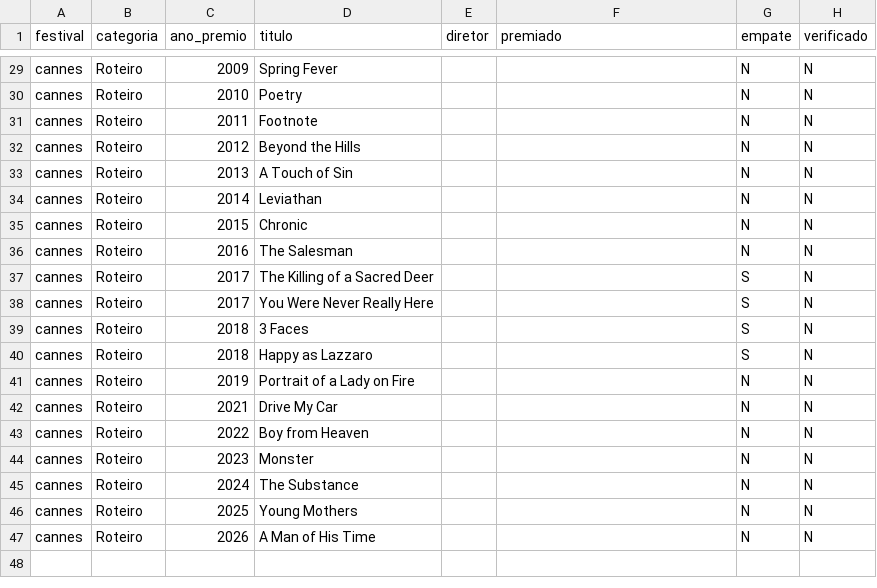
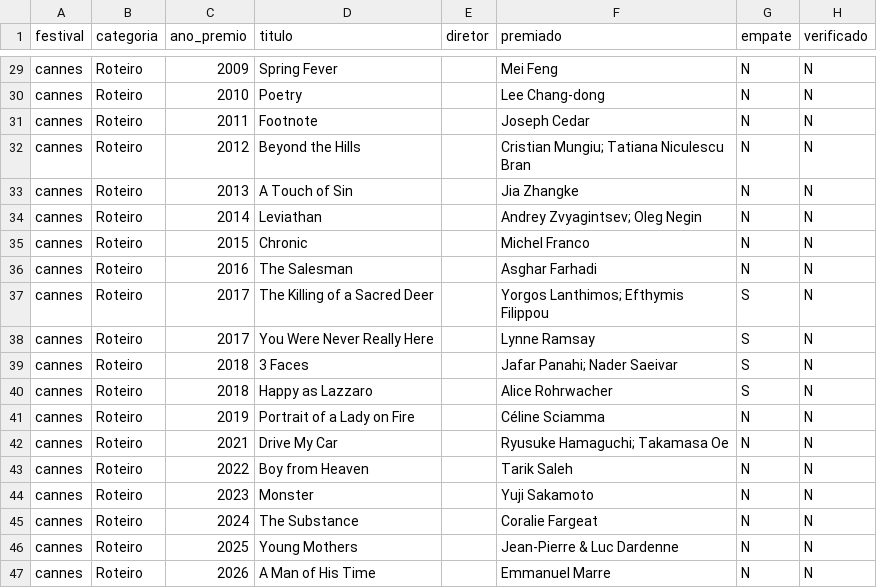
Before and after one commit to rafaortman/filmfestivals, a CSV file: data/raw/cannes_roteiro.csv, drawn as a sheet; only a part is shown, gaps mark what is left out; the diff covers the shown part only; the diff names each change by its address in the sheet, - before the commit and + after, or states it on an @@ line.

```diff
--- a/data/raw/cannes_roteiro.csv
+++ b/data/raw/cannes_roteiro.csv
-F29 (premiado): (empty)
+F29 (premiado): Mei Feng
-F30 (premiado): (empty)
+F30 (premiado): Lee Chang-dong
-F31 (premiado): (empty)
+F31 (premiado): Joseph Cedar
-F32 (premiado): (empty)
+F32 (premiado): Cristian Mungiu; Tatiana Niculescu Bran
-F33 (premiado): (empty)
+F33 (premiado): Jia Zhangke
-F34 (premiado): (empty)
+F34 (premiado): Andrey Zvyagintsev; Oleg Negin
-F35 (premiado): (empty)
+F35 (premiado): Michel Franco
-F36 (premiado): (empty)
+F36 (premiado): Asghar Farhadi
-F37 (premiado): (empty)
+F37 (premiado): Yorgos Lanthimos; Efthymis Filippou
-F38 (premiado): (empty)
+F38 (premiado): Lynne Ramsay
-F39 (premiado): (empty)
+F39 (premiado): Jafar Panahi; Nader Saeivar
-F40 (premiado): (empty)
+F40 (premiado): Alice Rohrwacher
-F41 (premiado): (empty)
+F41 (premiado): Céline Sciamma
-F42 (premiado): (empty)
+F42 (premiado): Ryusuke Hamaguchi; Takamasa Oe
-F43 (premiado): (empty)
+F43 (premiado): Tarik Saleh
-F44 (premiado): (empty)
+F44 (premiado): Yuji Sakamoto
-F45 (premiado): (empty)
+F45 (premiado): Coralie Fargeat
-F46 (premiado): (empty)
+F46 (premiado): Jean-Pierre & Luc Dardenne
-F47 (premiado): (empty)
+F47 (premiado): Emmanuel Marre
```
Also changed, not shown: 27 edited cells elsewhere in this file, data/cannes_todos.csv, 3 other files.
